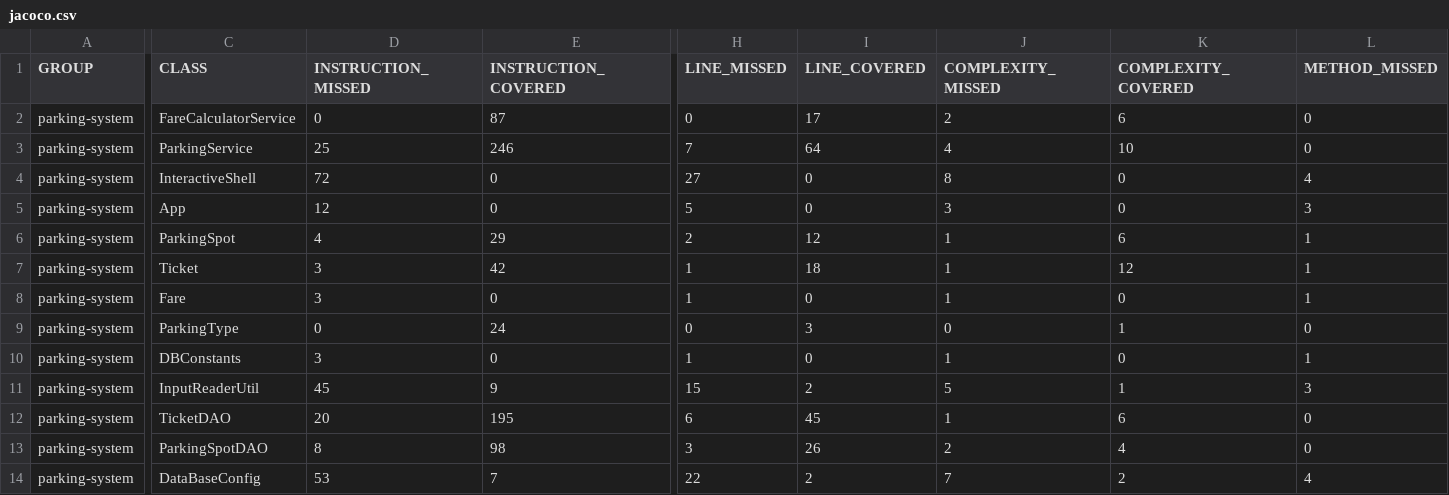
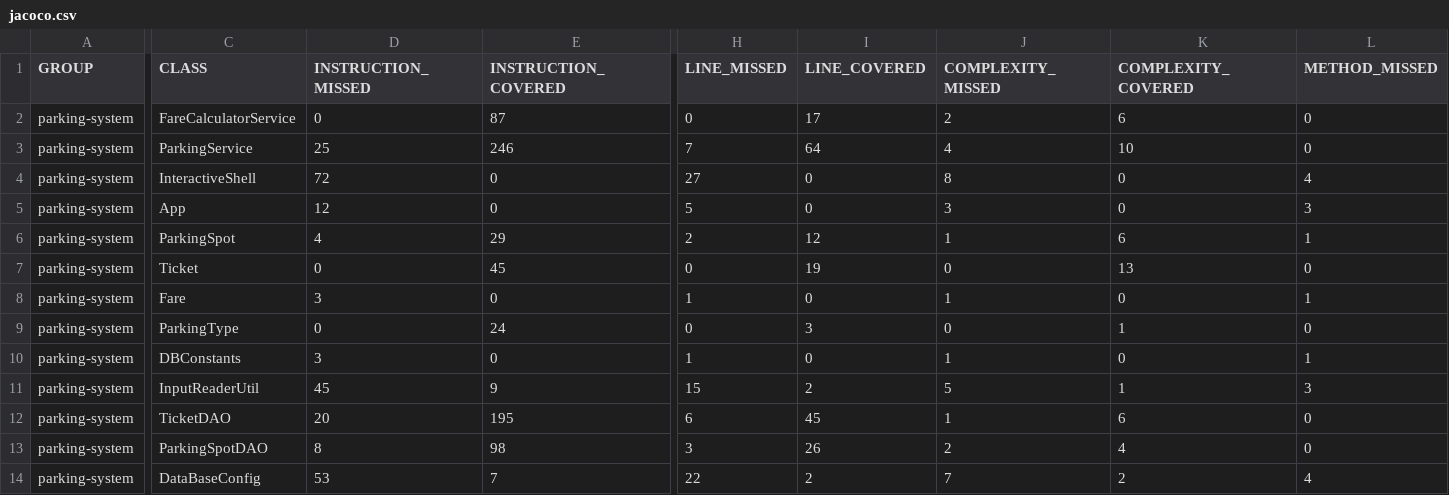
Before and after one commit to vincsaig/P5_Project_Parking, a CSV file: target/site/jacoco/jacoco.csv, drawn as a sheet; only a part is shown, gaps mark what is left out; the diff covers the shown part only; the diff names each change by its address in the sheet, - before the commit and + after, or states it on an @@ line.

```diff
--- a/target/site/jacoco/jacoco.csv
+++ b/target/site/jacoco/jacoco.csv
-D7 (INSTRUCTION_MISSED): 3
+D7 (INSTRUCTION_MISSED): 0
-E7 (INSTRUCTION_COVERED): 42
+E7 (INSTRUCTION_COVERED): 45
-H7 (LINE_MISSED): 1
+H7 (LINE_MISSED): 0
-I7 (LINE_COVERED): 18
+I7 (LINE_COVERED): 19
-J7 (COMPLEXITY_MISSED): 1
+J7 (COMPLEXITY_MISSED): 0
-K7 (COMPLEXITY_COVERED): 12
+K7 (COMPLEXITY_COVERED): 13
-L7 (METHOD_MISSED): 1
+L7 (METHOD_MISSED): 0
```
Also changed, not shown: 1 edited cell elsewhere in this file, 26 other files.
